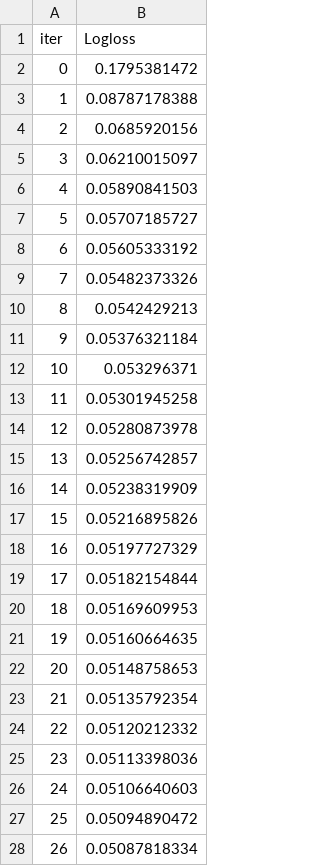
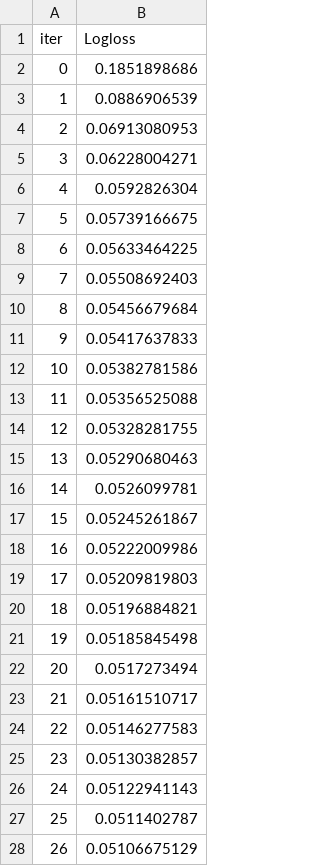
Before and after one commit to Periya-Samy-01/GSTN, a TSV file: catboost_info/learn_error.tsv, drawn as a sheet; only a part is shown; the diff covers the shown part only.

```diff
--- a/catboost_info/learn_error.tsv
+++ b/catboost_info/learn_error.tsv
@@ -1,28 +1,28 @@
 iter	Logloss
-0	0.1795381472
-1	0.08787178388
-2	0.0685920156
-3	0.06210015097
-4	0.05890841503
-5	0.05707185727
-6	0.05605333192
-7	0.05482373326
-8	0.0542429213
-9	0.05376321184
-10	0.053296371
-11	0.05301945258
-12	0.05280873978
-13	0.05256742857
-14	0.05238319909
-15	0.05216895826
-16	0.05197727329
-17	0.05182154844
-18	0.05169609953
-19	0.05160664635
-20	0.05148758653
-21	0.05135792354
-22	0.05120212332
-23	0.05113398036
-24	0.05106640603
-25	0.05094890472
-26	0.05087818334
+0	0.1851898686
+1	0.0886906539
+2	0.06913080953
+3	0.06228004271
+4	0.0592826304
+5	0.05739166675
+6	0.05633464225
+7	0.05508692403
+8	0.05456679684
+9	0.05417637833
+10	0.05382781586
+11	0.05356525088
+12	0.05328281755
+13	0.05290680463
+14	0.0526099781
+15	0.05245261867
+16	0.05222009986
+17	0.05209819803
+18	0.05196884821
+19	0.05185845498
+20	0.0517273494
+21	0.05161510717
+22	0.05146277583
+23	0.05130382857
+24	0.05122941143
+25	0.0511402787
+26	0.05106675129
```
Also changed, not shown: 123 edited cells elsewhere in this file, catboost_info/time_left.tsv, 11 other files.
